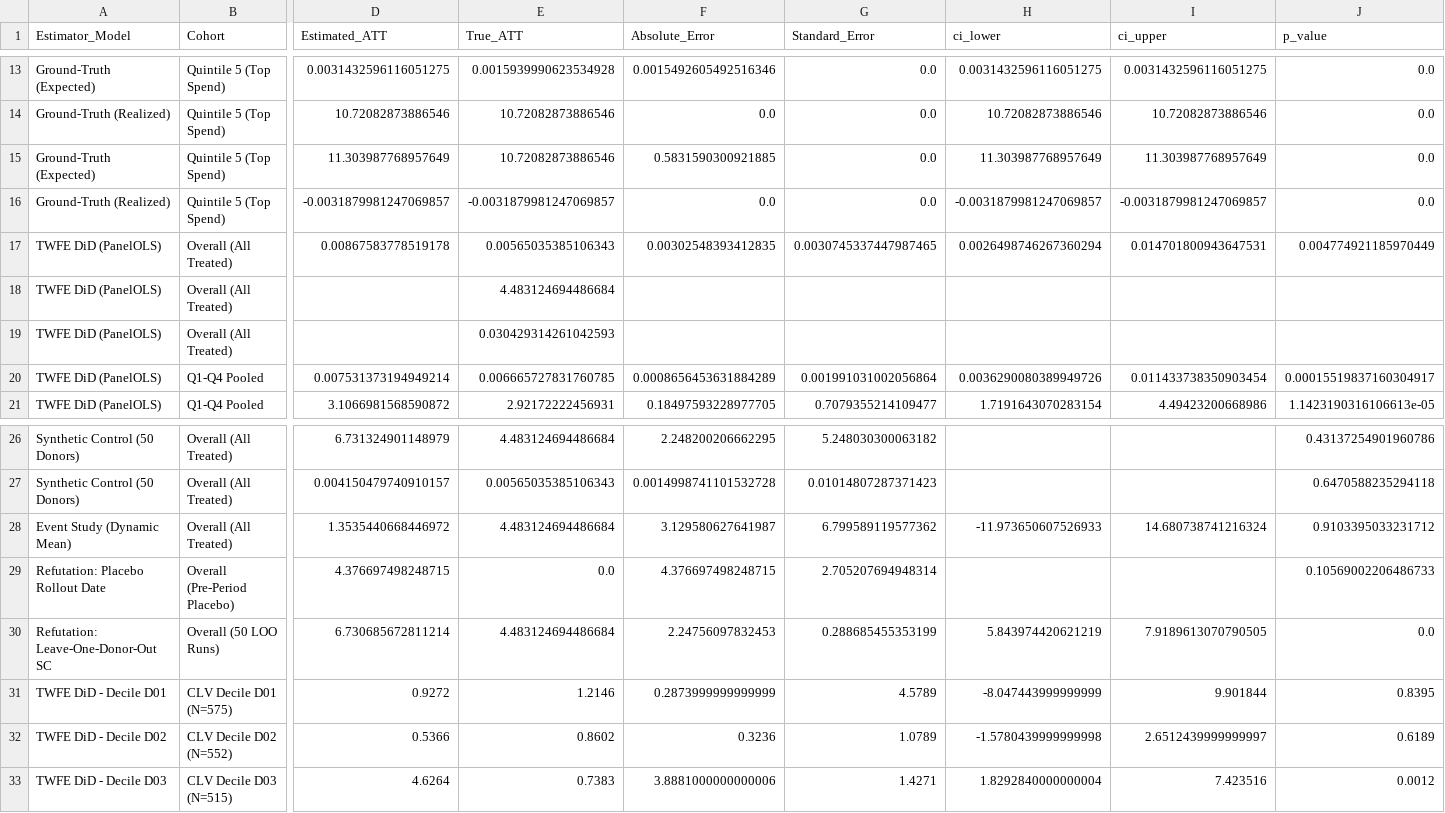
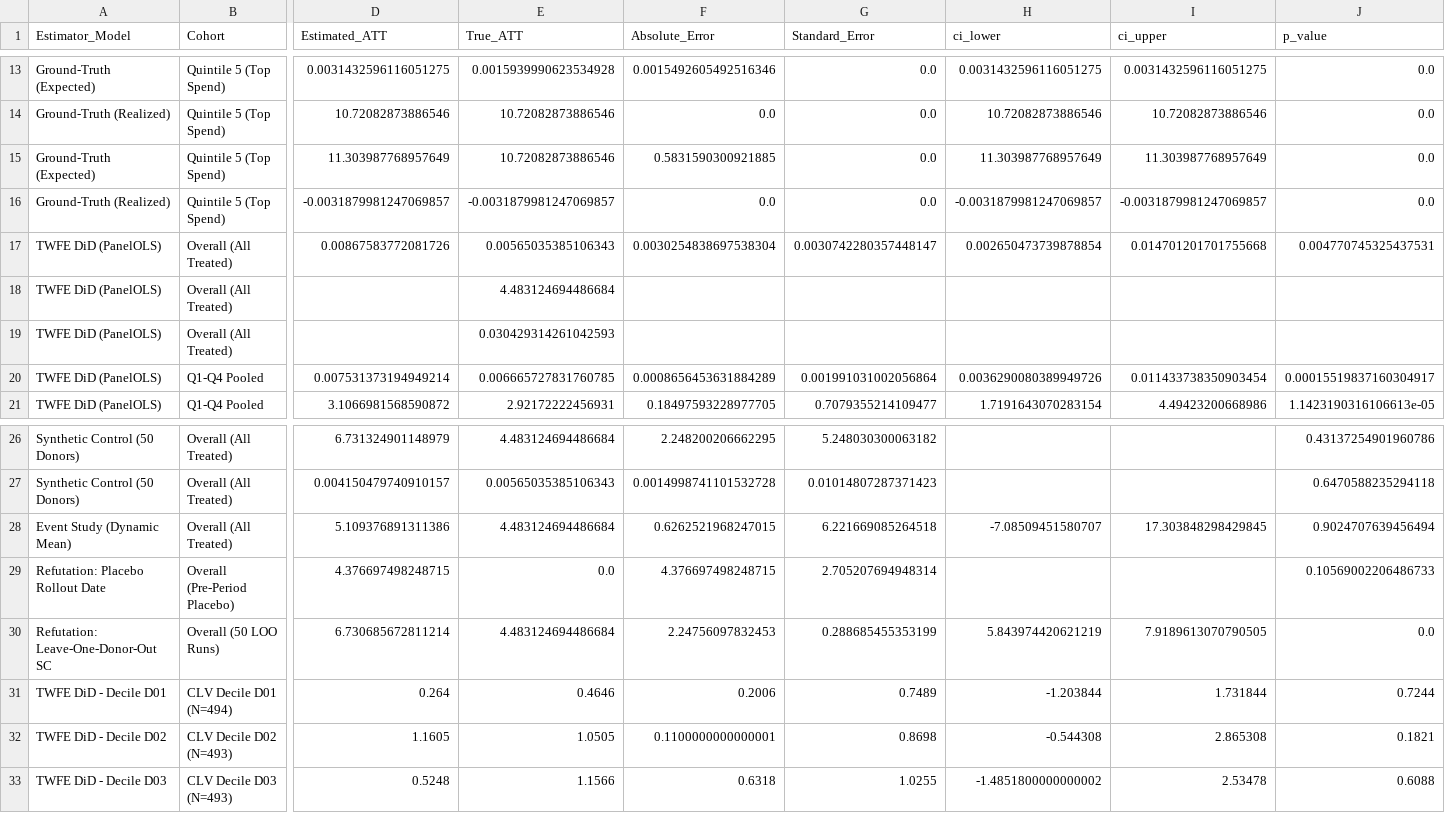
Before and after one commit to rishichouhan905-dotcom/monetization-causal-clv-engine, a CSV file: results/att_vs_truth.csv, drawn as a sheet; only a part is shown, gaps mark what is left out; the diff covers the shown part only; the diff names each change by its address in the sheet, - before the commit and + after, or states it on an @@ line.

```diff
--- a/results/att_vs_truth.csv
+++ b/results/att_vs_truth.csv
-D17 (Estimated_ATT): 0.00867583778519178
+D17 (Estimated_ATT): 0.00867583772081726
-F17 (Absolute_Error): 0.00302548393412835
+F17 (Absolute_Error): 0.0030254838697538304
-G17 (Standard_Error): 0.0030745337447987465
+G17 (Standard_Error): 0.0030742280357448147
-H17 (ci_lower): 0.0026498746267360294
+H17 (ci_lower): 0.002650473739878854
-I17 (ci_upper): 0.014701800943647531
+I17 (ci_upper): 0.014701201701755668
-J17 (p_value): 0.004774921185970449
+J17 (p_value): 0.004770745325437531
-D28 (Estimated_ATT): 1.3535440668446972
+D28 (Estimated_ATT): 5.109376891311386
-F28 (Absolute_Error): 3.129580627641987
+F28 (Absolute_Error): 0.6262521968247015
-G28 (Standard_Error): 6.799589119577362
+G28 (Standard_Error): 6.221669085264518
-H28 (ci_lower): -11.973650607526933
+H28 (ci_lower): -7.08509451580707
-I28 (ci_upper): 14.680738741216324
+I28 (ci_upper): 17.303848298429845
-J28 (p_value): 0.9103395033231712
+J28 (p_value): 0.9024707639456494
-B31 (Cohort): CLV Decile D01 (N=575)
+B31 (Cohort): CLV Decile D01 (N=494)
-D31 (Estimated_ATT): 0.9272
+D31 (Estimated_ATT): 0.264
-E31 (True_ATT): 1.2146
+E31 (True_ATT): 0.4646
-F31 (Absolute_Error): 0.2873999999999999
+F31 (Absolute_Error): 0.2006
-G31 (Standard_Error): 4.5789
+G31 (Standard_Error): 0.7489
-H31 (ci_lower): -8.047443999999999
+H31 (ci_lower): -1.203844
-I31 (ci_upper): 9.901844
+I31 (ci_upper): 1.731844
-J31 (p_value): 0.8395
+J31 (p_value): 0.7244
-B32 (Cohort): CLV Decile D02 (N=552)
+B32 (Cohort): CLV Decile D02 (N=493)
-D32 (Estimated_ATT): 0.5366
+D32 (Estimated_ATT): 1.1605
-E32 (True_ATT): 0.8602
+E32 (True_ATT): 1.0505
-F32 (Absolute_Error): 0.3236
+F32 (Absolute_Error): 0.1100000000000001
-G32 (Standard_Error): 1.0789
+G32 (Standard_Error): 0.8698
-H32 (ci_lower): -1.5780439999999998
+H32 (ci_lower): -0.544308
-I32 (ci_upper): 2.6512439999999997
+I32 (ci_upper): 2.865308
-J32 (p_value): 0.6189
+J32 (p_value): 0.1821
-B33 (Cohort): CLV Decile D03 (N=515)
+B33 (Cohort): CLV Decile D03 (N=493)
-D33 (Estimated_ATT): 4.6264
+D33 (Estimated_ATT): 0.5248
-E33 (True_ATT): 0.7383
+E33 (True_ATT): 1.1566
-F33 (Absolute_Error): 3.8881000000000006
+F33 (Absolute_Error): 0.6318
-G33 (Standard_Error): 1.4271
+G33 (Standard_Error): 1.0255
-H33 (ci_lower): 1.8292840000000004
+H33 (ci_lower): -1.4851800000000002
-I33 (ci_upper): 7.423516
+I33 (ci_upper): 2.53478
-J33 (p_value): 0.0012
+J33 (p_value): 0.6088
```
Also changed, not shown: 55 edited cells elsewhere in this file, 5 other files.
